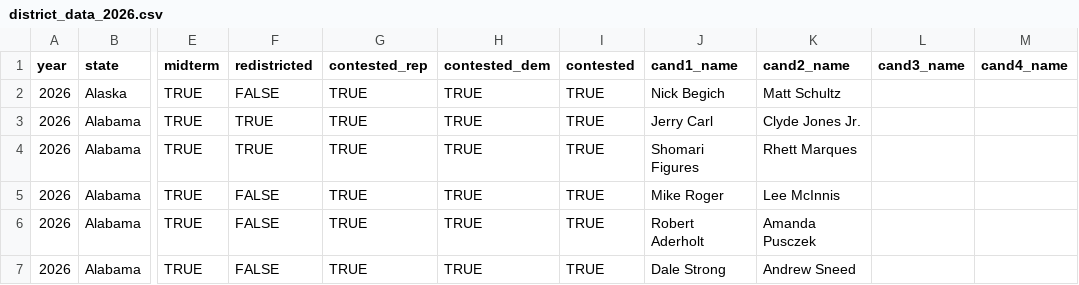
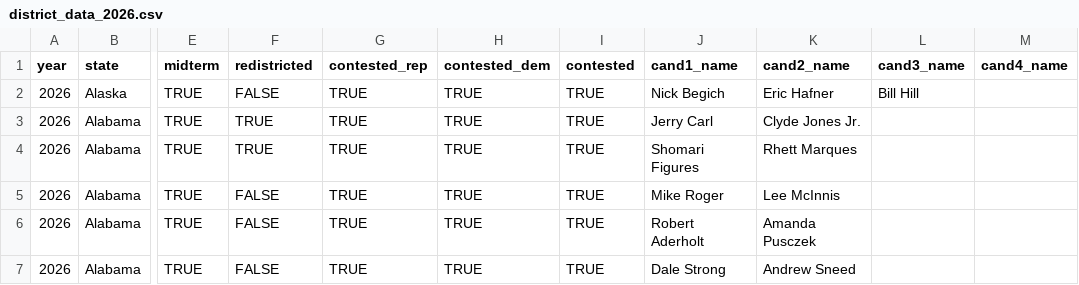
Before and after one commit to thisismactan/US-2026, a CSV file: data/district_data_2026.csv, drawn as a sheet; only a part is shown, gaps mark what is left out; the diff names each change by its address in the sheet, - before the commit and + after, or states it on an @@ line.

```diff
--- a/data/district_data_2026.csv
+++ b/data/district_data_2026.csv
-K2 (cand2_name): Matt Schultz
+K2 (cand2_name): Eric Hafner
-L2 (cand3_name): (empty)
+L2 (cand3_name): Bill Hill
```
Also changed, not shown: 1 other file.
